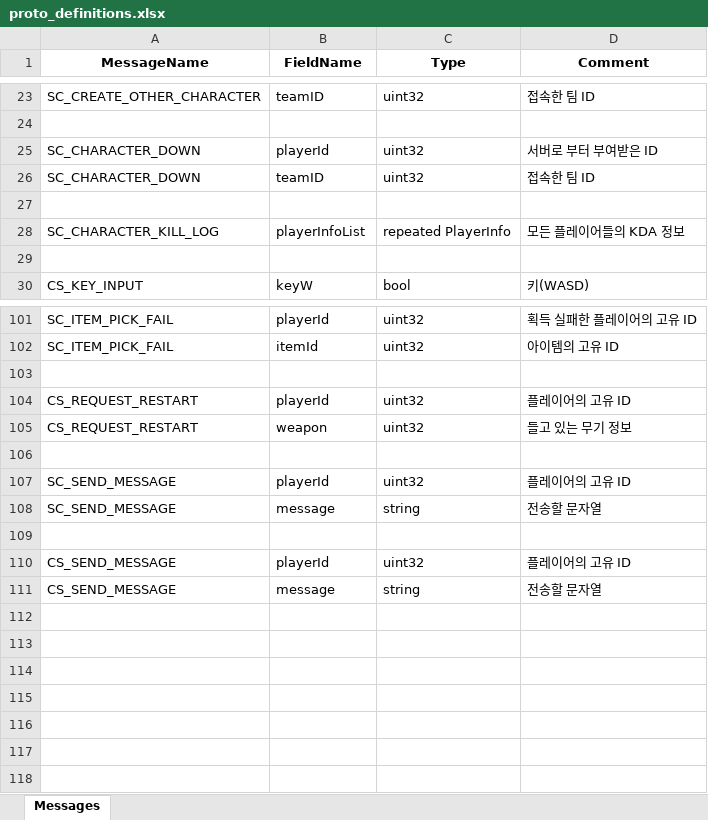
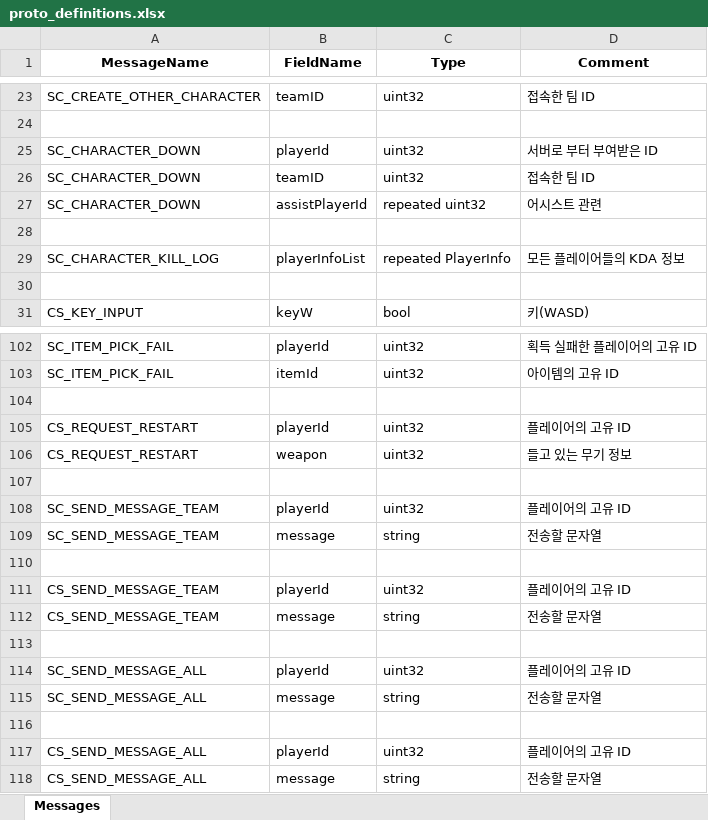
Before and after one commit to Proejct26/FPS26Server, an Excel workbook: AllInOneGenerator/proto_definitions.xlsx, sheet Messages, drawn as a sheet; only a part is shown, gaps mark what is left out; values as stored, in another font and other column widths than the file's, no borders; addresses are those after the commit; the diff names each change by its address in the sheet, - before the commit and + after, or states it on an @@ line.

Commit message:
[Feat] 팀, 전체 메시지 전송 관련 프로토콜 추가
- 어시스트 관련 내용 임시로 추가. 곧 수정 예정

```diff
--- a/AllInOneGenerator/proto_definitions.xlsx (sheet Messages)
+++ b/AllInOneGenerator/proto_definitions.xlsx (sheet Messages)
+row 27: SC_CHARACTER_DOWN | assistPlayerId | repeated uint32 | 어시스트 관련
-A108:A109 (MessageName): SC_SEND_MESSAGE
+A108:A109 (MessageName): SC_SEND_MESSAGE_TEAM
+row 111: CS_SEND_MESSAGE_TEAM | playerId | uint32 | 플레이어의 고유 ID
+row 112: CS_SEND_MESSAGE_TEAM | message | string | 전송할 문자열
+row 113: (empty)
-A114:A115 (MessageName): CS_SEND_MESSAGE
+A114:A115 (MessageName): SC_SEND_MESSAGE_ALL
+row 116: (empty)
+row 117: CS_SEND_MESSAGE_ALL | playerId | uint32 | 플레이어의 고유 ID
+row 118: CS_SEND_MESSAGE_ALL | message | string | 전송할 문자열
```
Also changed, not shown: 27 other files.
